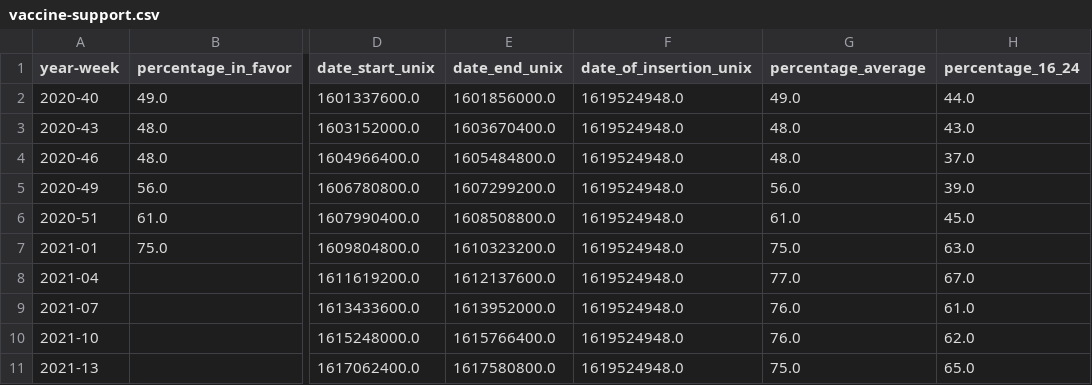
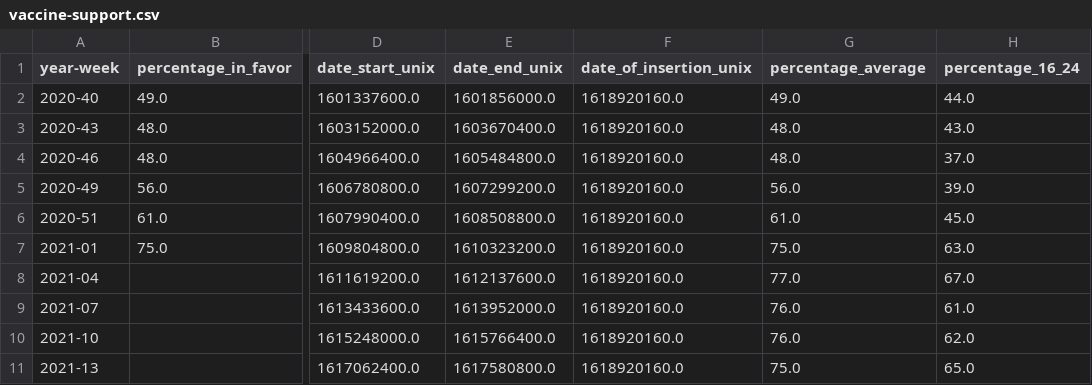
Before and after one commit to Sikerdebaard/netherlands-vaccinations-scraper, a CSV file: vaccine-support.csv, drawn as a sheet; only a part is shown, gaps mark what is left out; the diff names each change by its address in the sheet, - before the commit and + after, or states it on an @@ line.

Commit message:
Automatic update

```diff
--- a/vaccine-support.csv
+++ b/vaccine-support.csv
-F2:F11 (date_of_insertion_unix): 1619524948.0
+F2:F11 (date_of_insertion_unix): 1618920160.0
```
